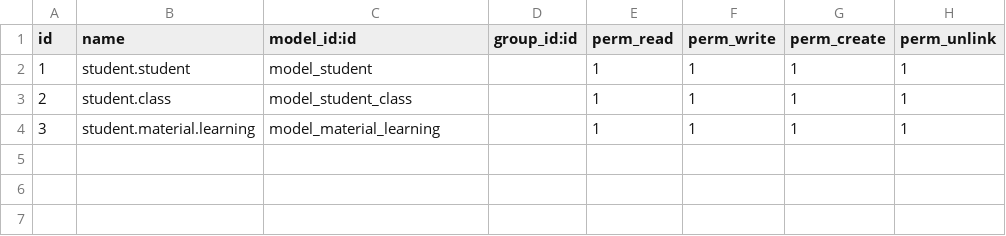
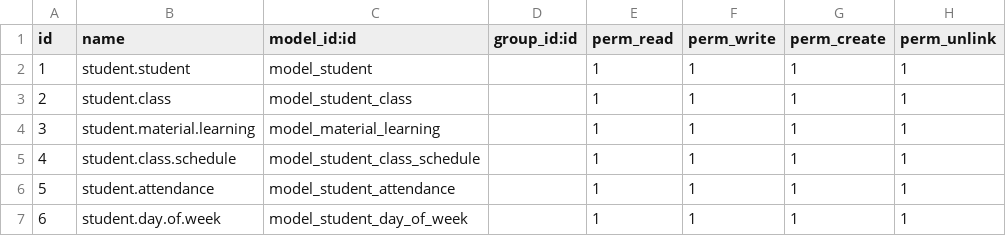
Before and after one commit to NqmGithub/IZIintern, a CSV file: student/security/ir.model.access.csv, drawn as a sheet.

Commit message:
update bonus module student

```diff
--- a/student/security/ir.model.access.csv
+++ b/student/security/ir.model.access.csv
@@ -4 +4,4 @@ id,name,model_id:id,group_id:id,perm_read,perm_write,perm_create,perm_unlink
 3,student.material.learning,model_material_learning,,1,1,1,1
+4,student.class.schedule,model_student_class_schedule,,1,1,1,1
+5,student.attendance,model_student_attendance,,1,1,1,1
+6,student.day.of.week,model_student_day_of_week,,1,1,1,1
```
Also changed, not shown: 11 other files.
